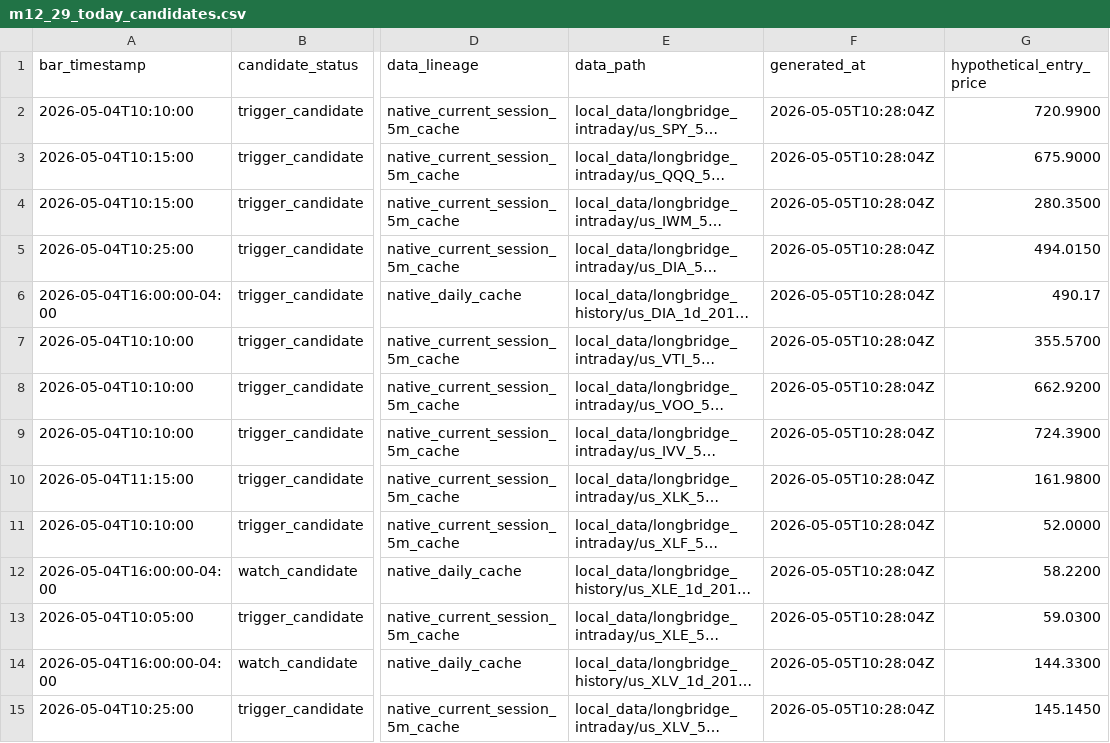
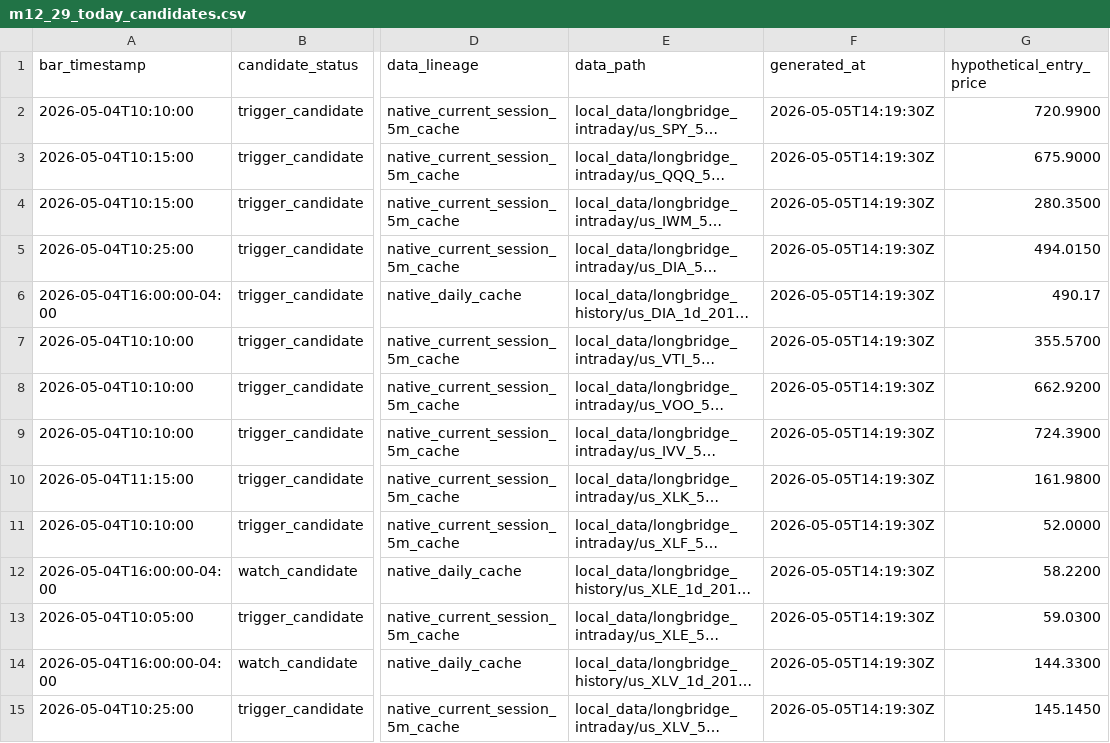
Before and after one commit to Leong-creator/Price-Action-Trader, a CSV file: reports/strategy_lab/m10_price_action_strategy_refresh/daily_observation/m12_29_current_day_scan_dashboard/m12_29_today_candidates.csv, drawn as a sheet; only a part is shown, gaps mark what is left out; long unchanged cells end in …; the diff covers the shown part only; the diff names each change by its address in the sheet, - before the commit and + after, or states it on an @@ line.

```diff
--- a/reports/strategy_lab/m10_price_action_strategy_refresh/daily_observation/m12_29_current_day_scan_dashboard/m12_29_today_candidates.csv
+++ b/reports/strategy_lab/m10_price_action_strategy_refresh/daily_observation/m12_29_current_day_scan_dashboard/m12_29_today_candidates.csv
-F2:F15 (generated_at): 2026-05-05T10:28:04Z
+F2:F15 (generated_at): 2026-05-05T14:19:30Z
```
Also changed, not shown: 64 edited cells elsewhere in this file, reports/strategy_lab/m10_price_action_strategy_refresh/daily_observation/m12_29_current_day_scan_dashboard/m12_12_current_day_source/m12_12_daily_candidates.csv, reports/strategy_lab/m10_price_action_strategy_refresh/daily_observation/m12_29_current_day_scan_dashboard/m12_12_current_day_source/m12_12_daily_observation_events.csv, 46 other files.
